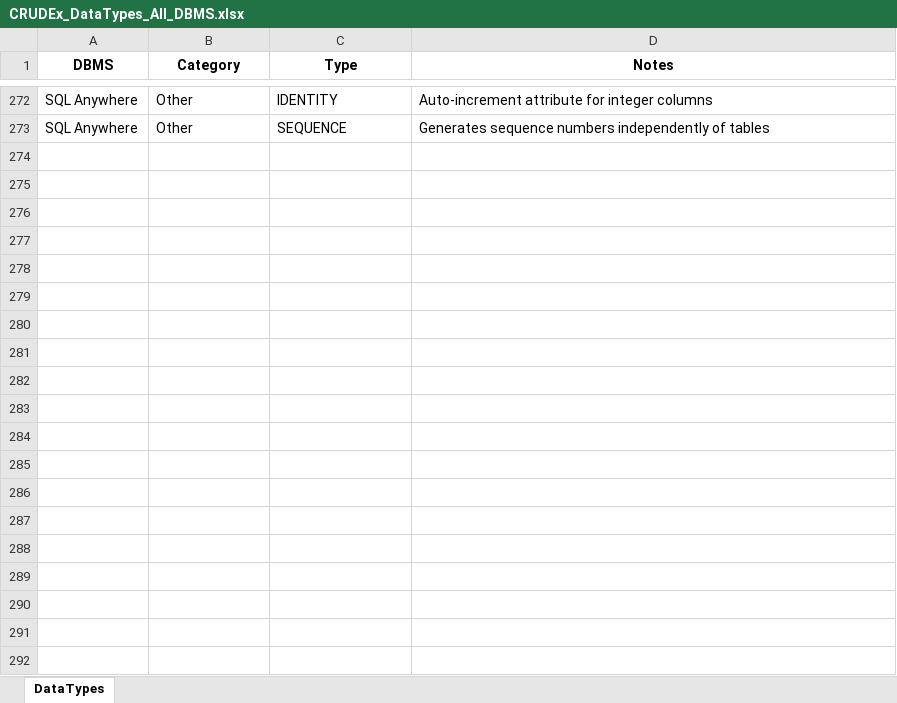
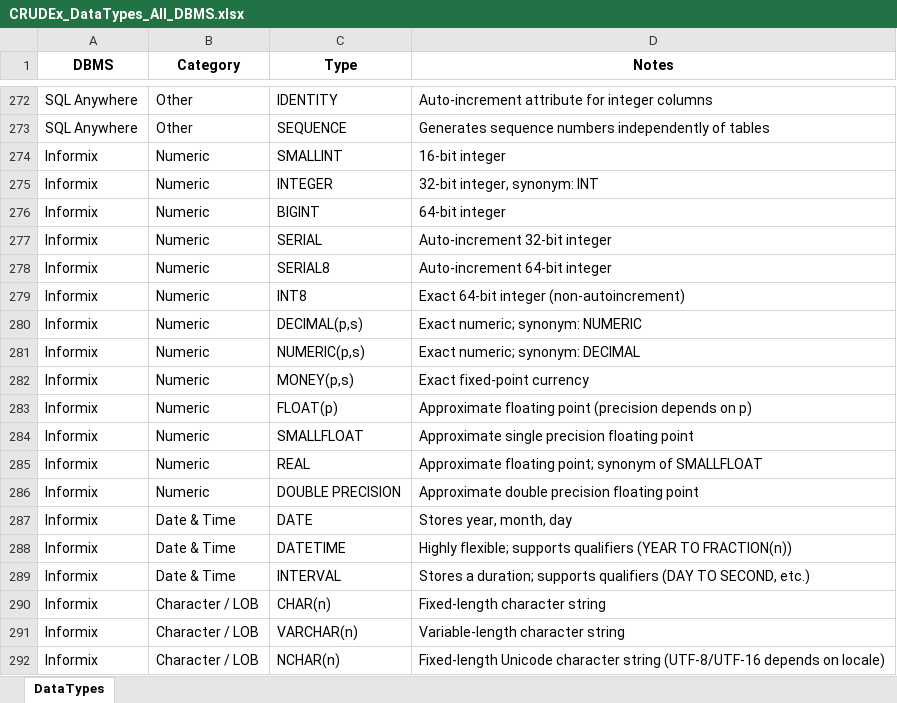
Before and after one commit to joaolabrego/CRUDEX, an Excel workbook: CRUDEX/Assets/CRUDEx_DataTypes_All_DBMS.xlsx, sheet DataTypes, drawn as a sheet; only a part is shown, gaps mark what is left out; values as stored, in another font and other column widths than the file's, no borders; the diff covers the shown part only; the diff names each change by its address in the sheet, - before the commit and + after, or states it on an @@ line.

```diff
--- a/CRUDEX/Assets/CRUDEx_DataTypes_All_DBMS.xlsx (sheet DataTypes)
+++ b/CRUDEX/Assets/CRUDEx_DataTypes_All_DBMS.xlsx (sheet DataTypes)
+row 274: Informix | Numeric | SMALLINT | 16-bit integer
+row 275: Informix | Numeric | INTEGER | 32-bit integer, synonym: INT
+row 276: Informix | Numeric | BIGINT | 64-bit integer
+row 277: Informix | Numeric | SERIAL | Auto-increment 32-bit integer
+row 278: Informix | Numeric | SERIAL8 | Auto-increment 64-bit integer
+row 279: Informix | Numeric | INT8 | Exact 64-bit integer (non-autoincrement)
+row 280: Informix | Numeric | DECIMAL(p,s) | Exact numeric; synonym: NUMERIC
+row 281: Informix | Numeric | NUMERIC(p,s) | Exact numeric; synonym: DECIMAL
+row 282: Informix | Numeric | MONEY(p,s) | Exact fixed-point currency
+row 283: Informix | Numeric | FLOAT(p) | Approximate floating point (precision depends on p)
+row 284: Informix | Numeric | SMALLFLOAT | Approximate single precision floating point
+row 285: Informix | Numeric | REAL | Approximate floating point; synonym of SMALLFLOAT
+row 286: Informix | Numeric | DOUBLE PRECISION | Approximate double precision floating point
+row 287: Informix | Date & Time | DATE | Stores year, month, day
+row 288: Informix | Date & Time | DATETIME | Highly flexible; supports qualifiers (YEAR TO FRACTION(n))
+row 289: Informix | Date & Time | INTERVAL | Stores a duration; supports qualifiers (DAY TO SECOND, etc.)
+row 290: Informix | Character / LOB | CHAR(n) | Fixed-length character string
+row 291: Informix | Character / LOB | VARCHAR(n) | Variable-length character string
+row 292: Informix | Character / LOB | NCHAR(n) | Fixed-length Unicode character string (UTF-8/UTF-16 depends on locale)
```
Also changed, not shown: 20 added rows elsewhere in this sheet, CRUDEX/Assets/CRUDEX_Novo.xlsm, 16 other files.
